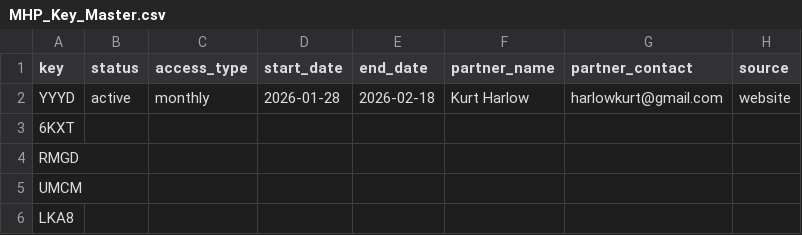
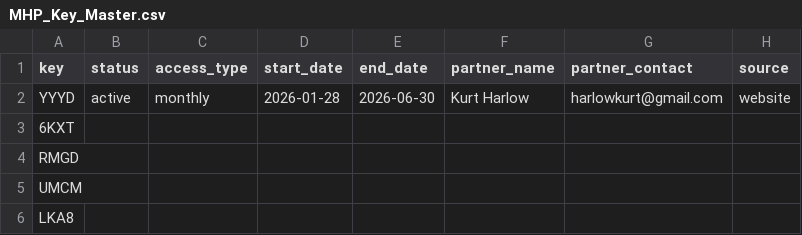
Before and after one commit to Harlow1420/MHP-Estimator, a CSV file: MHP_Key_Master.csv, drawn as a sheet; only a part is shown; the diff names each change by its address in the sheet, - before the commit and + after, or states it on an @@ line.

Commit message:
Update MHP_Key_Master.csv
Extended Expiration to 06/30

```diff
--- a/MHP_Key_Master.csv
+++ b/MHP_Key_Master.csv
-E2 (end_date): 2026-02-18
+E2 (end_date): 2026-06-30
```
